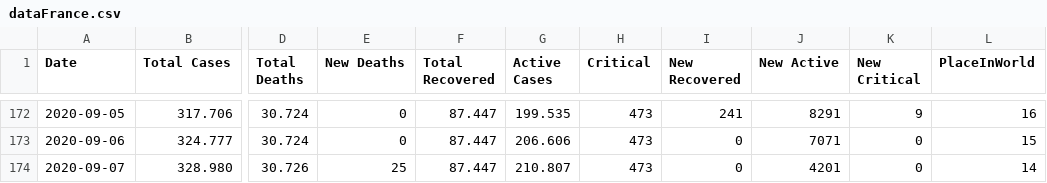
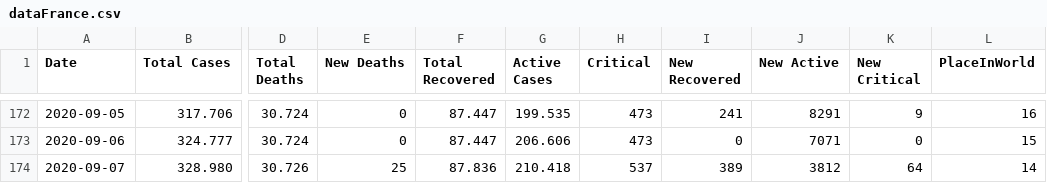
Before and after one commit to ronanren/Covid19bot, a CSV file: data/dataFrance.csv, drawn as a sheet; only a part is shown, gaps mark what is left out; the diff names each change by its address in the sheet, - before the commit and + after, or states it on an @@ line.

Commit message:
Update dataFrance.csv

```diff
--- a/data/dataFrance.csv
+++ b/data/dataFrance.csv
-F174 (Total Recovered): 87.447
+F174 (Total Recovered): 87.836
-G174 (Active Cases): 210.807
+G174 (Active Cases): 210.418
-H174 (Critical): 473
+H174 (Critical): 537
-I174 (New Recovered): 0
+I174 (New Recovered): 389
-J174 (New Active): 4201
+J174 (New Active): 3812
-K174 (New Critical): 0
+K174 (New Critical): 64
```
